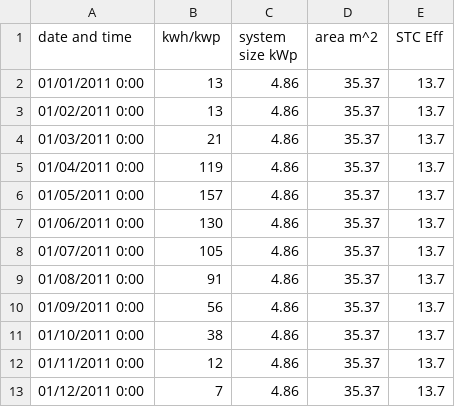
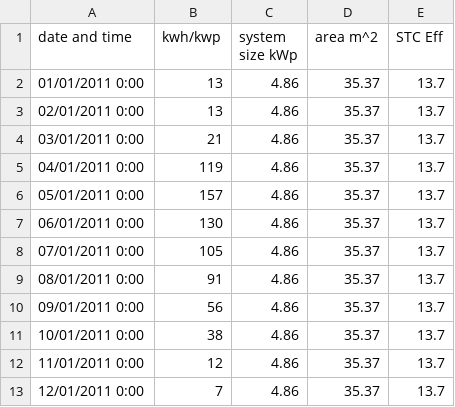
Before and after one commit to hussahalghanem/A3, a CSV file: 2011.csv, drawn as a sheet.

Commit message:
Add files via upload

```diff
--- a/2011.csv
+++ b/2011.csv
@@ -2,12 +2,12 @@ date and time,kwh/kwp,system size kWp,area m^2,STC Eff
 01/01/2011 0:00,13,4.86,35.37,13.7
-01/02/2011 0:00,13,4.86,35.37,13.7
-01/03/2011 0:00,21,4.86,35.37,13.7
-01/04/2011 0:00,119,4.86,35.37,13.7
-01/05/2011 0:00,157,4.86,35.37,13.7
-01/06/2011 0:00,130,4.86,35.37,13.7
-01/07/2011 0:00,105,4.86,35.37,13.7
-01/08/2011 0:00,91,4.86,35.37,13.7
-01/09/2011 0:00,56,4.86,35.37,13.7
-01/10/2011 0:00,38,4.86,35.37,13.7
-01/11/2011 0:00,12,4.86,35.37,13.7
-01/12/2011 0:00,7,4.86,35.37,13.7
+02/01/2011 0:00,13,4.86,35.37,13.7
+03/01/2011 0:00,21,4.86,35.37,13.7
+04/01/2011 0:00,119,4.86,35.37,13.7
+05/01/2011 0:00,157,4.86,35.37,13.7
+06/01/2011 0:00,130,4.86,35.37,13.7
+07/01/2011 0:00,105,4.86,35.37,13.7
+08/01/2011 0:00,91,4.86,35.37,13.7
+09/01/2011 0:00,56,4.86,35.37,13.7
+10/01/2011 0:00,38,4.86,35.37,13.7
+11/01/2011 0:00,12,4.86,35.37,13.7
+12/01/2011 0:00,7,4.86,35.37,13.7
```
